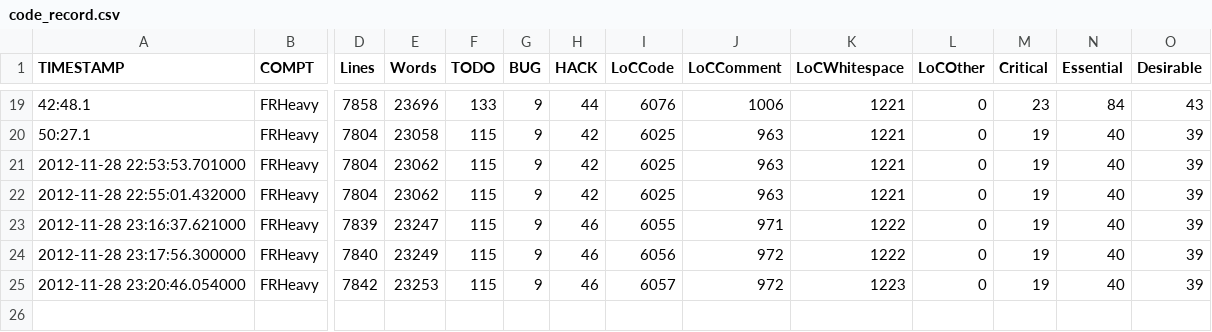
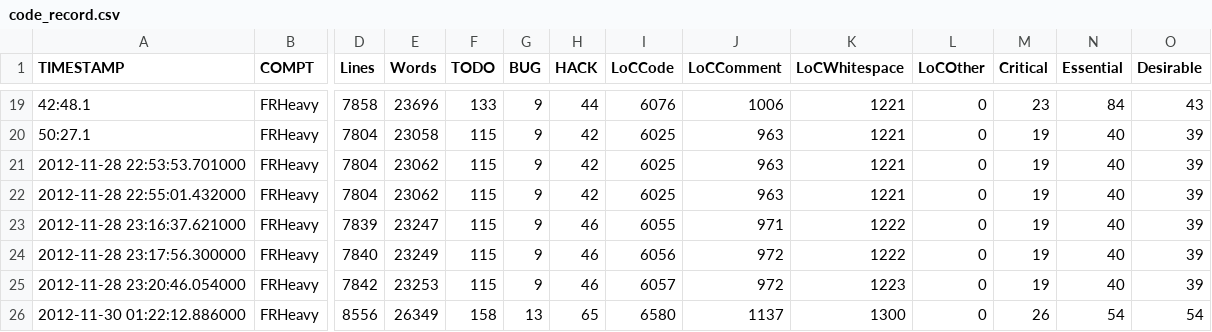
Before and after one commit to frackham/UKSSDA-aspirational, a CSV file: codeanalysis/code_record.csv, drawn as a sheet; only a part is shown, gaps mark what is left out; rows hold the shown columns only; the diff names each change by its address in the sheet, - before the commit and + after, or states it on an @@ line.

Commit message:
Codeanalysis working, todo list HTML generating.

```diff
--- a/codeanalysis/code_record.csv
+++ b/codeanalysis/code_record.csv
+row 26: 2012-11-30 01:22:12.886000 | FRHeavy | 8556 | 26349 | 158 | 13 | 65 | 6580 | 1137 | 1300 | 0 | 26 | 54 | 54
```
Also changed, not shown: 3 other files.
